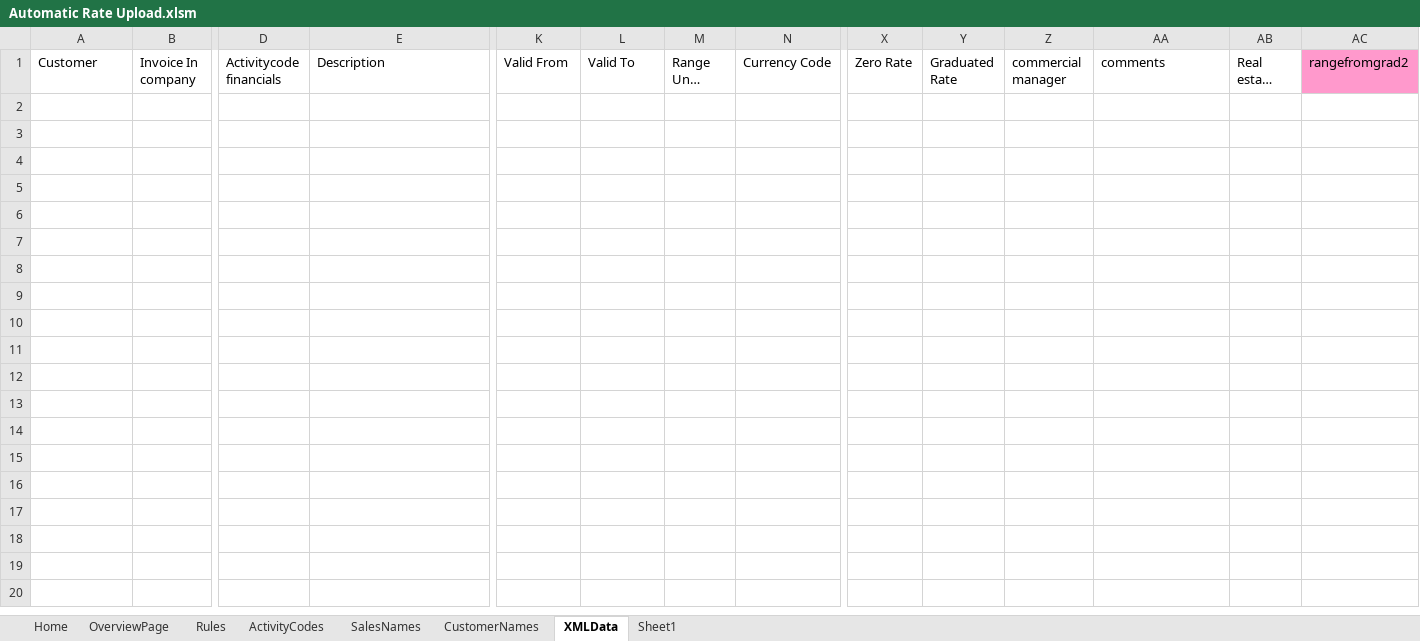
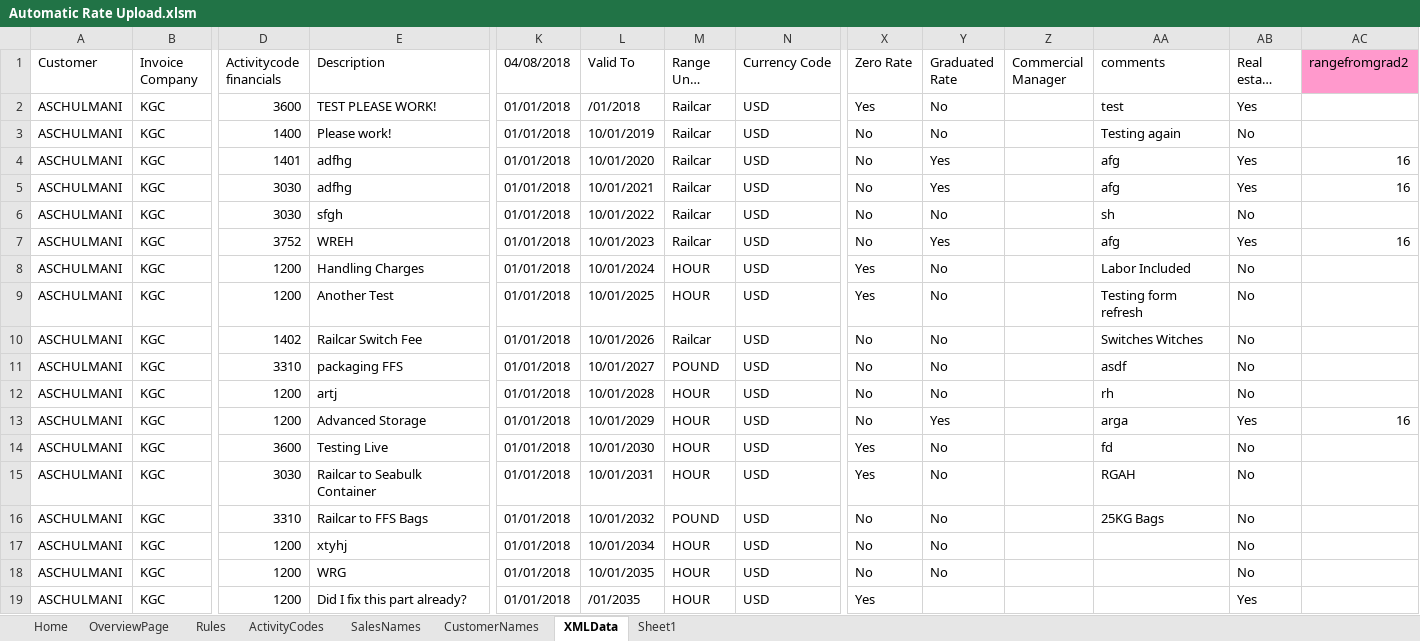
Before and after one commit to Julietta2525/AutomaticInvoicingForm, an Excel workbook: Automatic Rate Upload.xlsm, sheet XMLData, drawn as a sheet; only a part is shown, gaps mark what is left out; long unchanged cells end in …; values as stored, in another font and other column widths than the file's, no borders; rows hold the shown columns only; the diff covers the shown part only; the diff names each change by its address in the sheet, - before the commit and + after, or states it on an @@ line.

Commit message:
Working on Rules

```diff
--- a/Automatic Rate Upload.xlsm (sheet XMLData)
+++ b/Automatic Rate Upload.xlsm (sheet XMLData)
-B1: Invoice In company
+B1: Invoice Company
-K1: Valid From
+K1: 04/08/2018
-Z1: commercial manager
+Z1: Commercial Manager
+row 2: ASCHULMANI | KGC | 3600 | TEST PLEASE WORK! | 01/01/2018 | /01/2018 | Railcar | USD | Yes | No |  | test | Yes
+row 3: ASCHULMANI | KGC | 1400 | Please work! | 01/01/2018 | 10/01/2019 | Railcar | USD | No | No |  | Testing again | No
+row 4: ASCHULMANI | KGC | 1401 | adfhg | 01/01/2018 | 10/01/2020 | Railcar | USD | No | Yes |  | afg | Yes | 16
+row 5: ASCHULMANI | KGC | 3030 | adfhg | 01/01/2018 | 10/01/2021 | Railcar | USD | No | Yes |  | afg | Yes | 16
+row 6: ASCHULMANI | KGC | 3030 | sfgh | 01/01/2018 | 10/01/2022 | Railcar | USD | No | No |  | sh | No
+row 7: ASCHULMANI | KGC | 3752 | WREH | 01/01/2018 | 10/01/2023 | Railcar | USD | No | Yes |  | afg | Yes | 16
+row 8: ASCHULMANI | KGC | 1200 | Handling Charges | 01/01/2018 | 10/01/2024 | HOUR | USD | Yes | No |  | Labor Included | No
+row 9: ASCHULMANI | KGC | 1200 | Another Test | 01/01/2018 | 10/01/2025 | HOUR | USD | Yes | No |  | Testing form refresh | No
+row 10: ASCHULMANI | KGC | 1402 | Railcar Switch Fee | 01/01/2018 | 10/01/2026 | Railcar | USD | No | No |  | Switches Witches | No
+row 11: ASCHULMANI | KGC | 3310 | packaging FFS | 01/01/2018 | 10/01/2027 | POUND | USD | No | No |  | asdf | No
+row 12: ASCHULMANI | KGC | 1200 | artj | 01/01/2018 | 10/01/2028 | HOUR | USD | No | No |  | rh | No
+row 13: ASCHULMANI | KGC | 1200 | Advanced Storage | 01/01/2018 | 10/01/2029 | HOUR | USD | No | Yes |  | arga | Yes | 16
+row 14: ASCHULMANI | KGC | 3600 | Testing Live | 01/01/2018 | 10/01/2030 | HOUR | USD | Yes | No |  | fd | No
+row 15: ASCHULMANI | KGC | 3030 | Railcar to Seabulk Container | 01/01/2018 | 10/01/2031 | HOUR | USD | Yes | No |  | RGAH | No
+row 16: ASCHULMANI | KGC | 3310 | Railcar to FFS Bags | 01/01/2018 | 10/01/2032 | POUND | USD | No | No |  | 25KG Bags | No
+row 17: ASCHULMANI | KGC | 1200 | xtyhj | 01/01/2018 | 10/01/2034 | HOUR | USD | No | No |  |  | No
+row 18: ASCHULMANI | KGC | 1200 | WRG | 01/01/2018 | 10/01/2035 | HOUR | USD | No | No |  |  | No
+row 19: ASCHULMANI | KGC | 1200 | Did I fix this part already? | 01/01/2018 | /01/2035 | HOUR | USD | Yes |  |  |  | Yes
```
Also changed, not shown: 203 added rows elsewhere in this sheet, sheet Home, sheet OverviewPage, sheet ActivityCodes.
